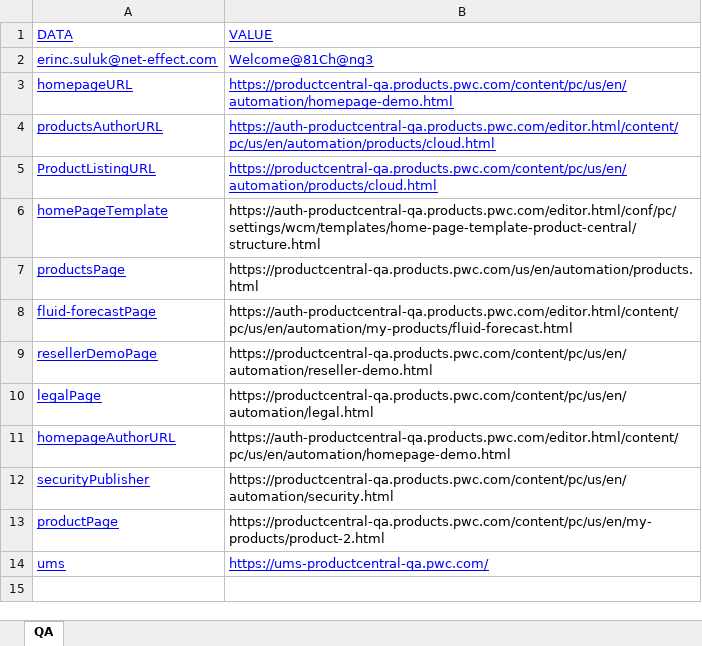
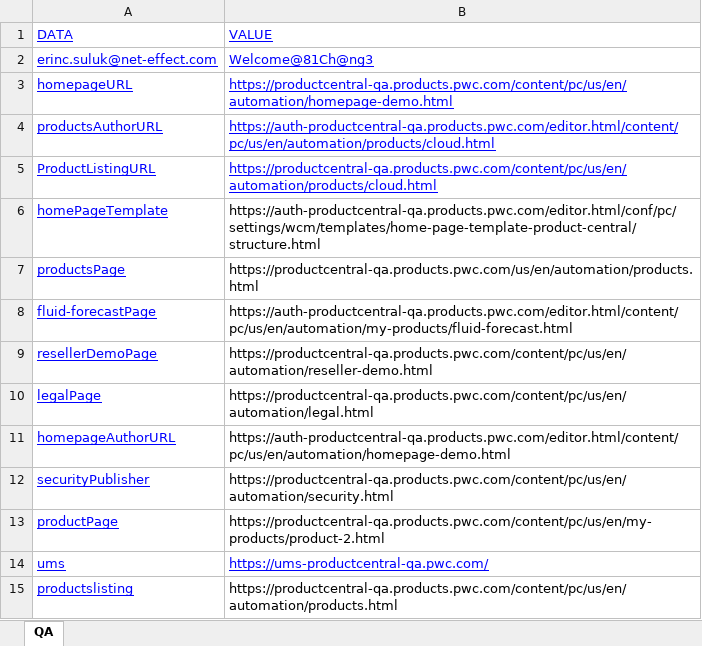
Before and after one commit to erinc-suluk/ProductCentralSanity, an Excel workbook: ProductCentralProject-Automation/testdata.xlsx, sheet QA, drawn as a sheet; values as stored, in another font and other column widths than the file's, no borders; the diff names each change by its address in the sheet, - before the commit and + after, or states it on an @@ line.

```diff
--- a/ProductCentralProject-Automation/testdata.xlsx (sheet QA)
+++ b/ProductCentralProject-Automation/testdata.xlsx (sheet QA)
+row 15: productslisting | https://productcentral-qa.products.pwc.com/content/pc/us/en/automation/products.html
```
Also changed, not shown: 31 other files.
